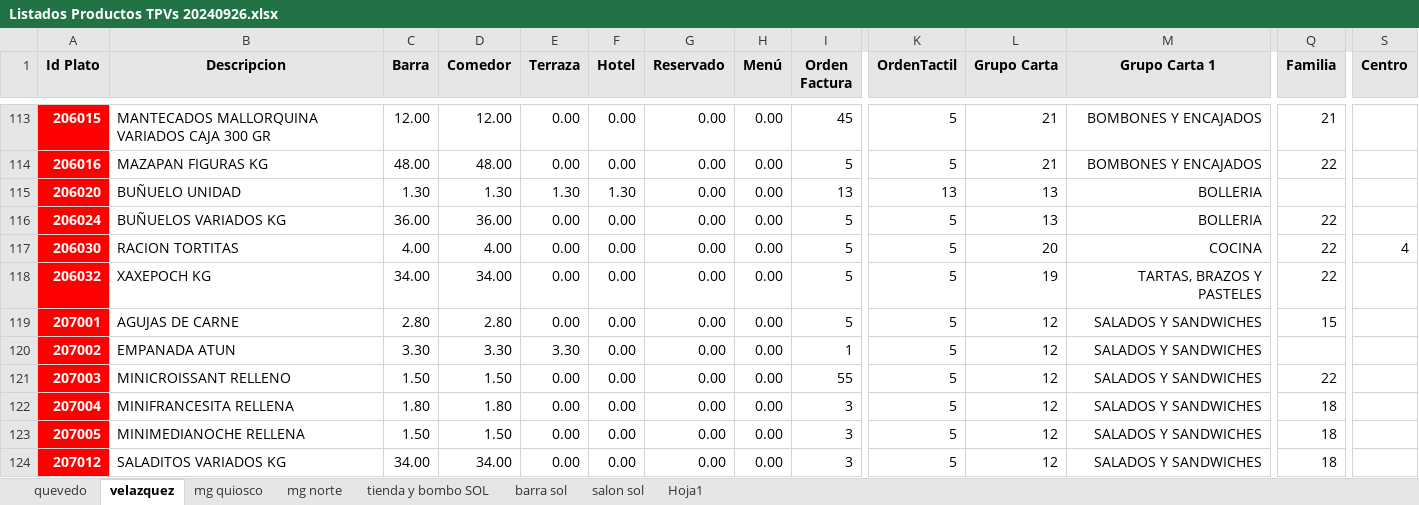
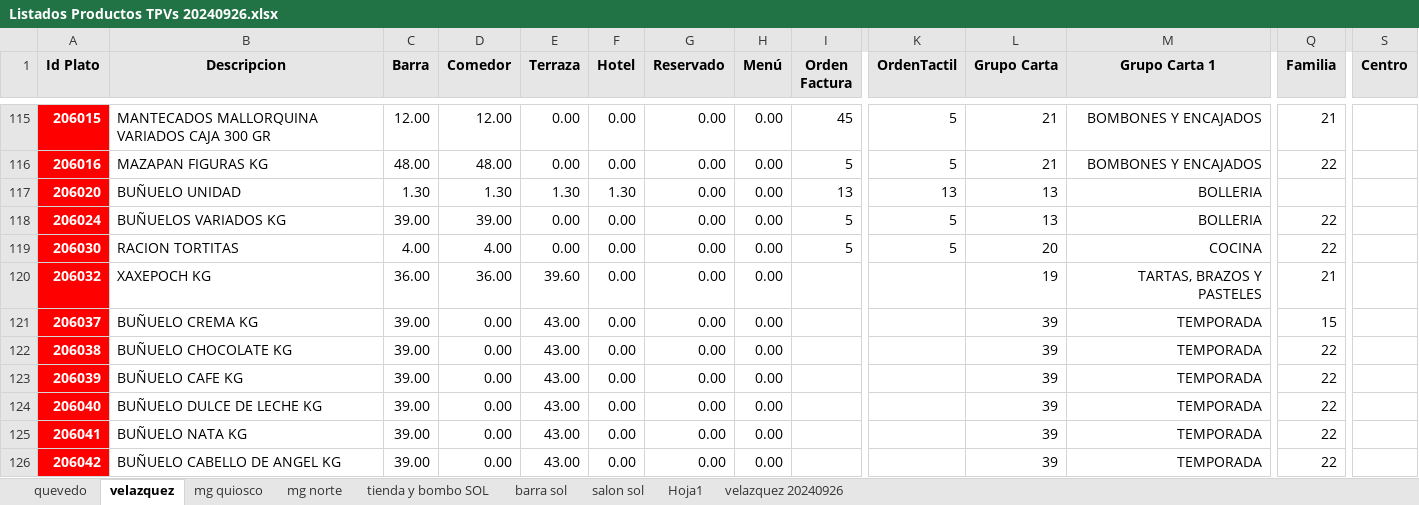
Before and after one commit to lvicenteperea/Curso_Python, an Excel workbook: Ejercicios/combinar_excel/Listados Productos TPVs 20240926.xlsx, sheet velazquez, drawn as a sheet; only a part is shown, gaps mark what is left out; the shorter side is filled out with more unchanged rows; values as stored, in another font and other column widths than the file's, no borders; addresses are those after the commit; rows hold the shown columns only; the diff covers the shown part only; the diff names each change by its address in the sheet, - before the commit and + after, or states it on an @@ line.

```diff
--- a/Ejercicios/combinar_excel/Listados Productos TPVs 20240926.xlsx (sheet velazquez)
+++ b/Ejercicios/combinar_excel/Listados Productos TPVs 20240926.xlsx (sheet velazquez)
+sheet tab: velazquez 20240926
-C118 (Barra): 36.00
+C118 (Barra): 39.00
-D118 (Comedor): 36.00
+D118 (Comedor): 39.00
-S119 (Centro): 4
+S119 (Centro): (empty)
-C120 (Barra): 34.00
+C120 (Barra): 36.00
-D120 (Comedor): 34.00
+D120 (Comedor): 36.00
-E120 (Terraza): 0.00
+E120 (Terraza): 39.60
-I120 (Orden Factura): 5
+I120 (Orden Factura): (empty)
-K120 (OrdenTactil): 5
+K120 (OrdenTactil): (empty)
-Q120 (Familia): 22
+Q120 (Familia): 21
+row 121: 206037 | BUÑUELO CREMA KG | 39.00 | 0.00 | 43.00 | 0.00 | 0.00 | 0.00 |  |  | 39 | TEMPORADA | 15
+row 122: 206038 | BUÑUELO CHOCOLATE KG | 39.00 | 0.00 | 43.00 | 0.00 | 0.00 | 0.00 |  |  | 39 | TEMPORADA | 22
+row 123: 206039 | BUÑUELO CAFE KG | 39.00 | 0.00 | 43.00 | 0.00 | 0.00 | 0.00 |  |  | 39 | TEMPORADA | 22
+row 124: 206040 | BUÑUELO DULCE DE LECHE KG | 39.00 | 0.00 | 43.00 | 0.00 | 0.00 | 0.00 |  |  | 39 | TEMPORADA | 22
+row 125: 206041 | BUÑUELO NATA KG | 39.00 | 0.00 | 43.00 | 0.00 | 0.00 | 0.00 |  |  | 39 | TEMPORADA | 22
+row 126: 206042 | BUÑUELO CABELLO DE ANGEL KG | 39.00 | 0.00 | 43.00 | 0.00 | 0.00 | 0.00 |  |  | 39 | TEMPORADA | 22
```
Also changed, not shown: 54 added rows, 564 edited cells and cell formats elsewhere in this sheet, sheet Hoja1, formulas that keep their value, 3 other files.
